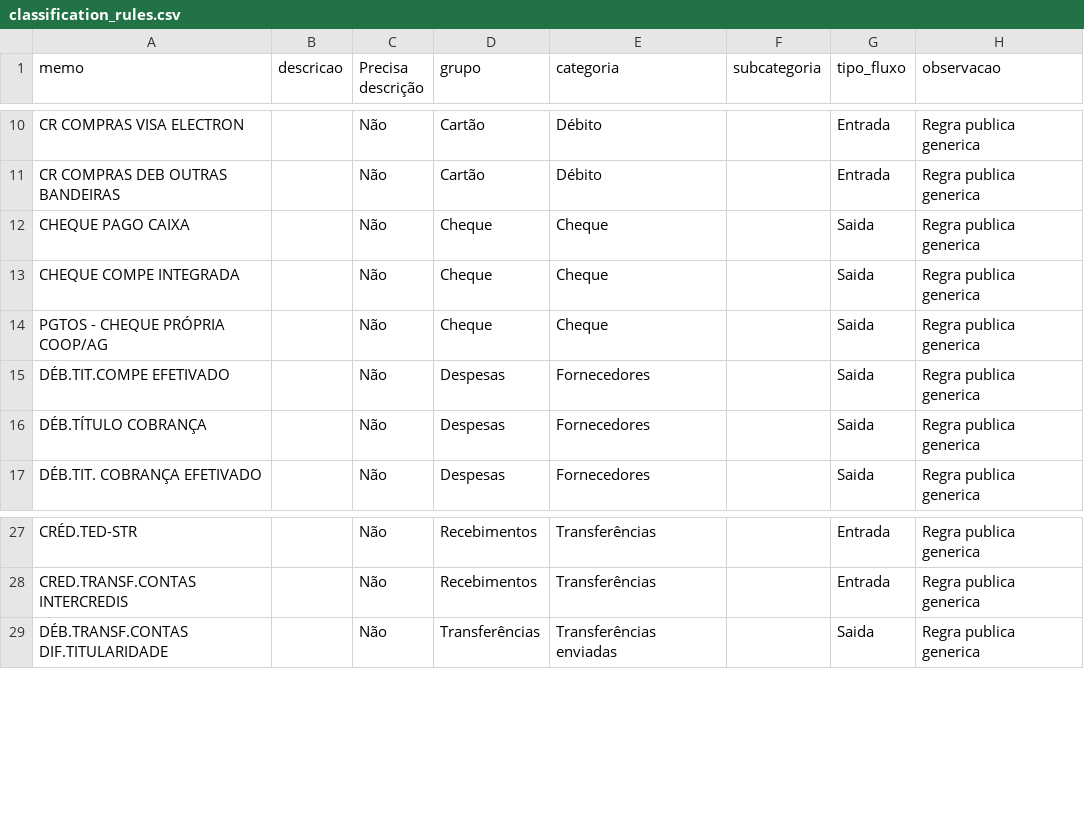
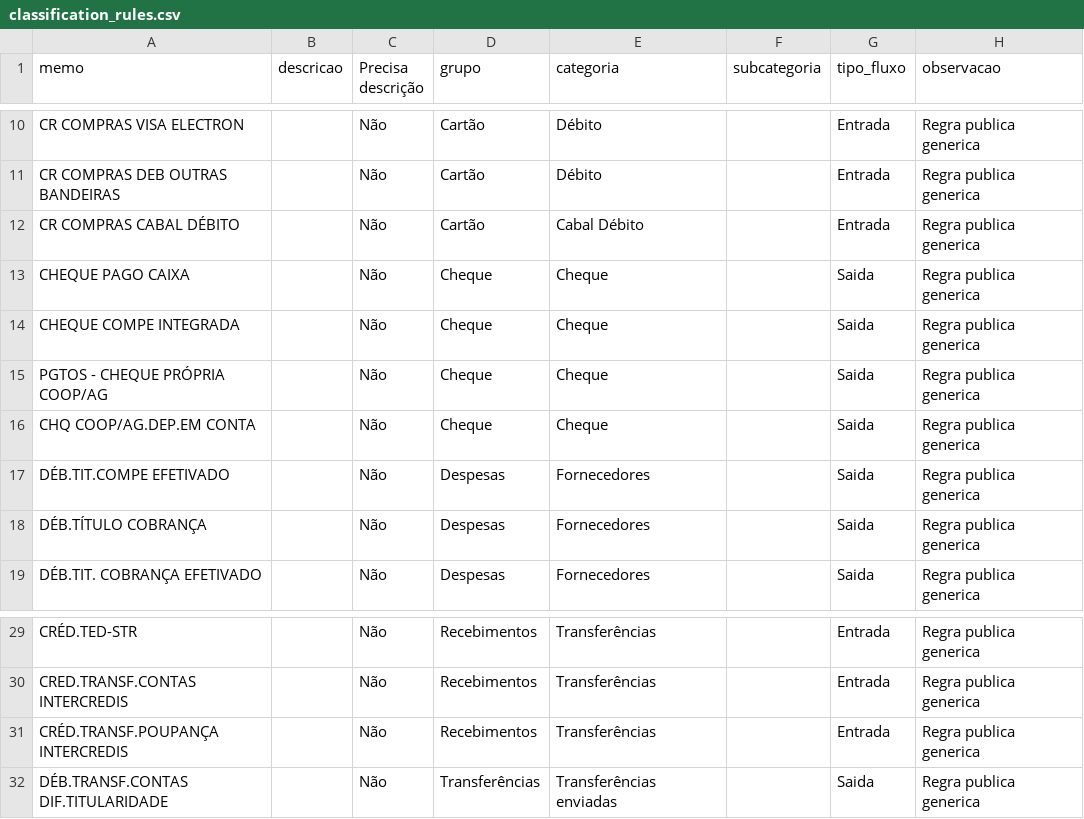
Before and after one commit to gabrielokura/jhonys, a CSV file: classification_rules.csv, drawn as a sheet; only a part is shown, gaps mark what is left out; the diff names each change by its address in the sheet, - before the commit and + after, or states it on an @@ line.

```diff
--- a/classification_rules.csv
+++ b/classification_rules.csv
+row 12: CR COMPRAS CABAL DÉBITO |  | Não | Cartão | Cabal Débito |  | Entrada | Regra publica generica
+row 16: CHQ COOP/AG.DEP.EM CONTA |  | Não | Cheque | Cheque |  | Saida | Regra publica generica
+row 31: CRÉD.TRANSF.POUPANÇA INTERCREDIS |  | Não | Recebimentos | Transferências |  | Entrada | Regra publica generica
```
Also changed, not shown: classification_rules_completed.csv.
